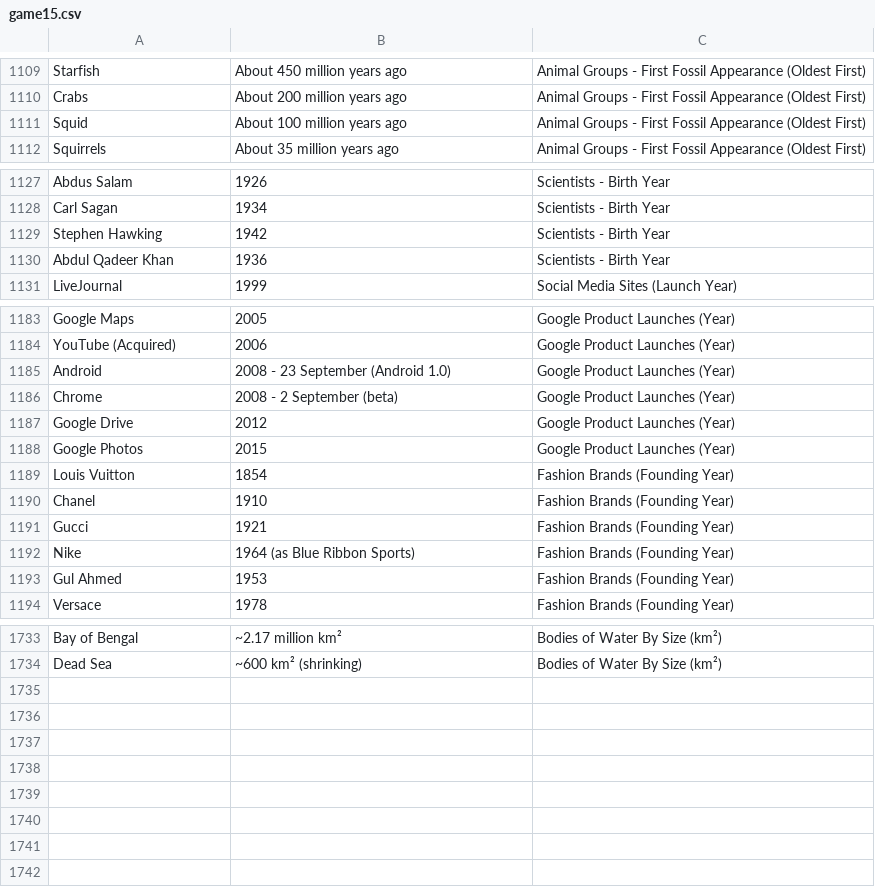
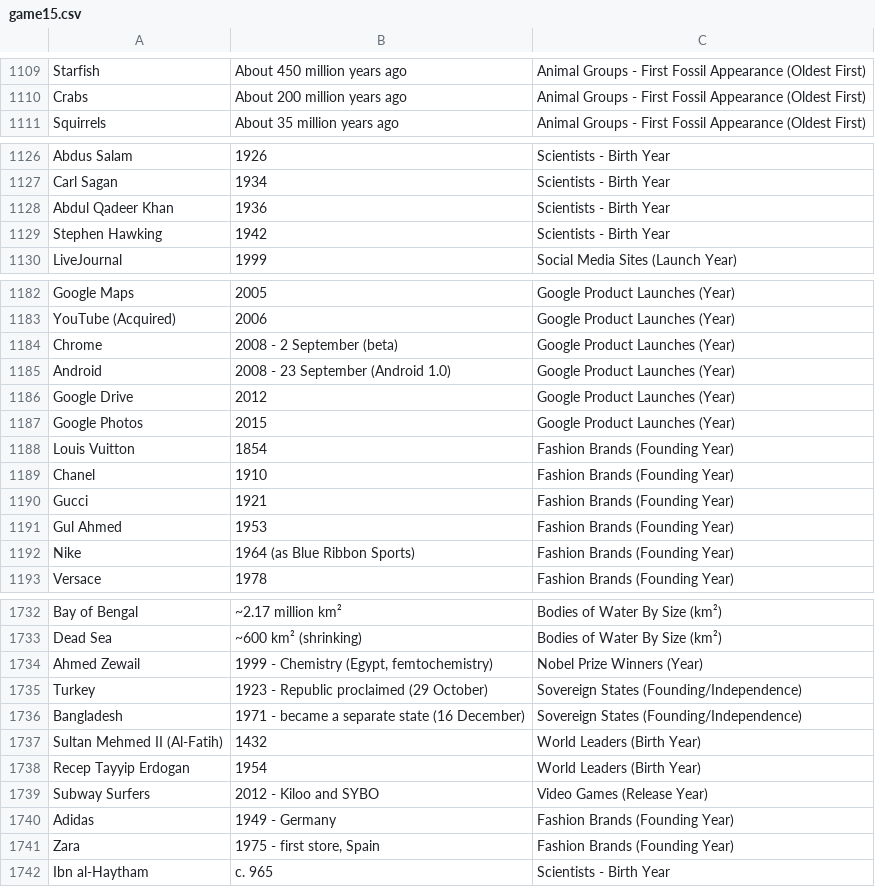
Before and after one commit to theshabab/jorbox, a CSV file: data/seed/data/game15.csv, drawn as a sheet; only a part is shown, gaps mark what is left out.

```diff
--- a/data/seed/data/game15.csv
+++ b/data/seed/data/game15.csv
@@ -1110,3 +1110,2 @@ Starfish,About 450 million years ago,Animal Groups - First Fossil Appearance (Ol
 Crabs,About 200 million years ago,Animal Groups - First Fossil Appearance (Oldest First)
-Squid,About 100 million years ago,Animal Groups - First Fossil Appearance (Oldest First)
 Squirrels,About 35 million years ago,Animal Groups - First Fossil Appearance (Oldest First)
@@ -1128,4 +1127,4 @@ Abdus Salam,1926,Scientists - Birth Year
 Carl Sagan,1934,Scientists - Birth Year
+Abdul Qadeer Khan,1936,Scientists - Birth Year
 Stephen Hawking,1942,Scientists - Birth Year
-Abdul Qadeer Khan,1936,Scientists - Birth Year
 LiveJournal,1999,Social Media Sites (Launch Year)
@@ -1184,4 +1183,4 @@ Google Maps,2005,Google Product Launches (Year)
 YouTube (Acquired),2006,Google Product Launches (Year)
+Chrome,2008 - 2 September (beta),Google Product Launches (Year)
 Android,2008 - 23 September (Android 1.0),Google Product Launches (Year)
-Chrome,2008 - 2 September (beta),Google Product Launches (Year)
 Google Drive,2012,Google Product Launches (Year)
@@ -1191,4 +1190,4 @@ Chanel,1910,Fashion Brands (Founding Year)
 Gucci,1921,Fashion Brands (Founding Year)
+Gul Ahmed,1953,Fashion Brands (Founding Year)
 Nike,1964 (as Blue Ribbon Sports),Fashion Brands (Founding Year)
-Gul Ahmed,1953,Fashion Brands (Founding Year)
 Versace,1978,Fashion Brands (Founding Year)
@@ -1734 +1733,10 @@ Bay of Bengal,~2.17 million km²,Bodies of Water By Size (km²)
 Dead Sea,~600 km² (shrinking),Bodies of Water By Size (km²)
+Ahmed Zewail,"1999 - Chemistry (Egypt, femtochemistry)",Nobel Prize Winners (Year)
+Turkey,1923 - Republic proclaimed (29 October),Sovereign States (Founding/Independence)
+Bangladesh,1971 - became a separate state (16 December),Sovereign States (Founding/Independence)
+Sultan Mehmed II (Al-Fatih),1432,World Leaders (Birth Year)
+Recep Tayyip Erdogan,1954,World Leaders (Birth Year)
+Subway Surfers,2012 - Kiloo and SYBO,Video Games (Release Year)
+Adidas,1949 - Germany,Fashion Brands (Founding Year)
+Zara,"1975 - first store, Spain",Fashion Brands (Founding Year)
+Ibn al-Haytham,c. 965,Scientists - Birth Year
```
Also changed, not shown: data/seed/data/game3.csv, data/seed/data/game7.csv, 5 other files.
